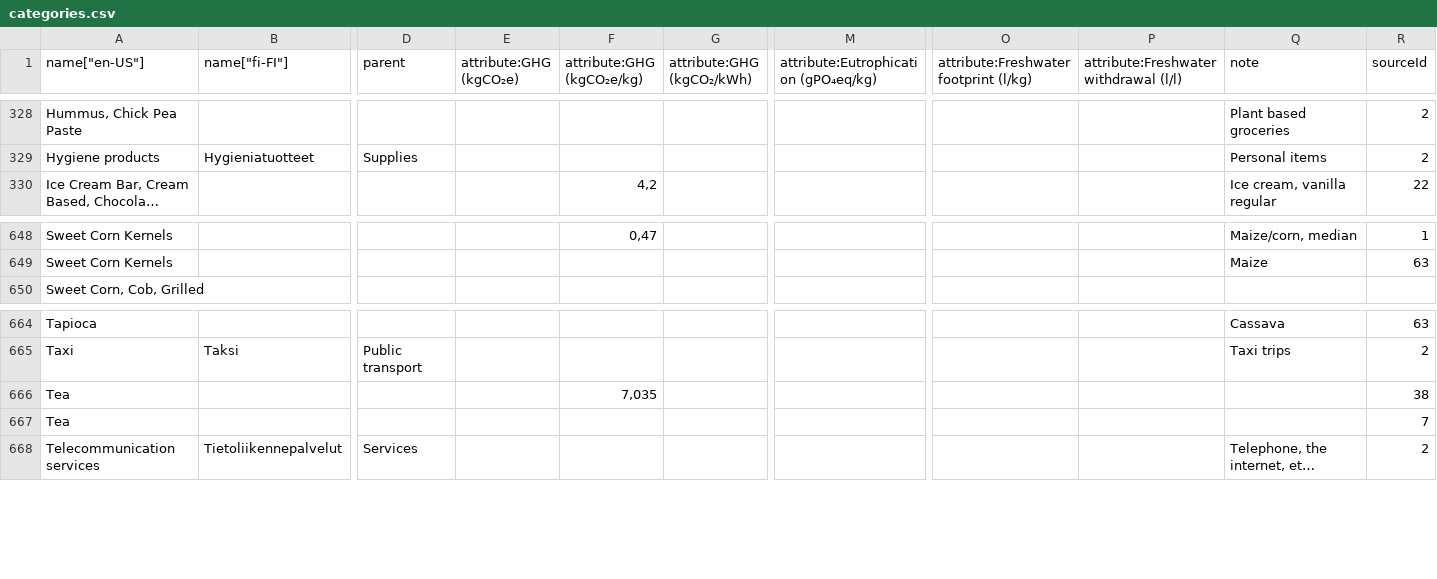
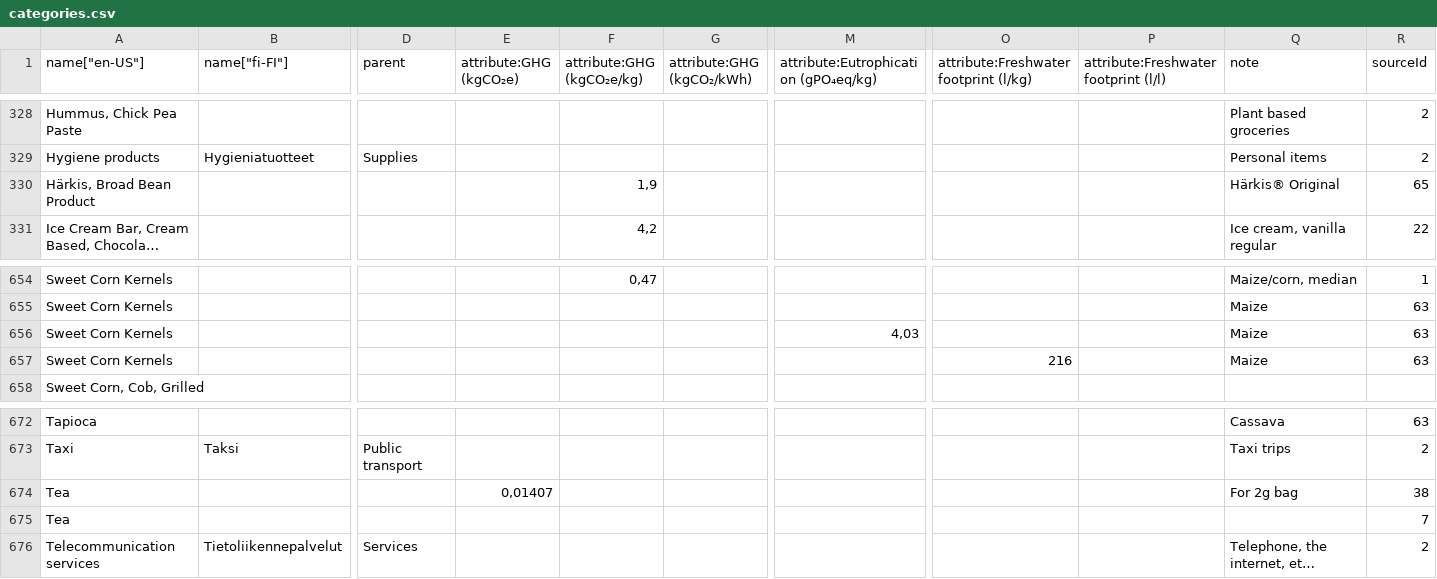
Before and after one commit to torava/pim-api, a CSV file: seeds/categories.csv, drawn as a sheet; only a part is shown, gaps mark what is left out; long unchanged cells end in …; addresses are those after the commit; rows hold the shown columns only; the diff covers the shown part only; the diff names each change by its address in the sheet, - before the commit and + after, or states it on an @@ line.

```diff
--- a/seeds/categories.csv
+++ b/seeds/categories.csv
-P1: attribute:Freshwater withdrawal (l/l)
+P1: attribute:Freshwater footprint (l/l)
+row 330: Härkis, Broad Bean Product |  |  |  | 1,9 |  |  |  |  | Härkis® Original | 65
+row 656: Sweet Corn Kernels |  |  |  |  |  | 4,03 |  |  | Maize | 63
+row 657: Sweet Corn Kernels |  |  |  |  |  |  | 216 |  | Maize | 63
-E674 (attribute:GHG (kgCO₂e)): (empty)
+E674 (attribute:GHG (kgCO₂e)): 0,01407
-F674 (attribute:GHG (kgCO₂e/kg)): 7,035
+F674 (attribute:GHG (kgCO₂e/kg)): (empty)
-Q674 (note): (empty)
+Q674 (note): For 2g bag
```
Also changed, not shown: 8 added rows, 3 removed rows and 6 edited cells elsewhere in this file.
